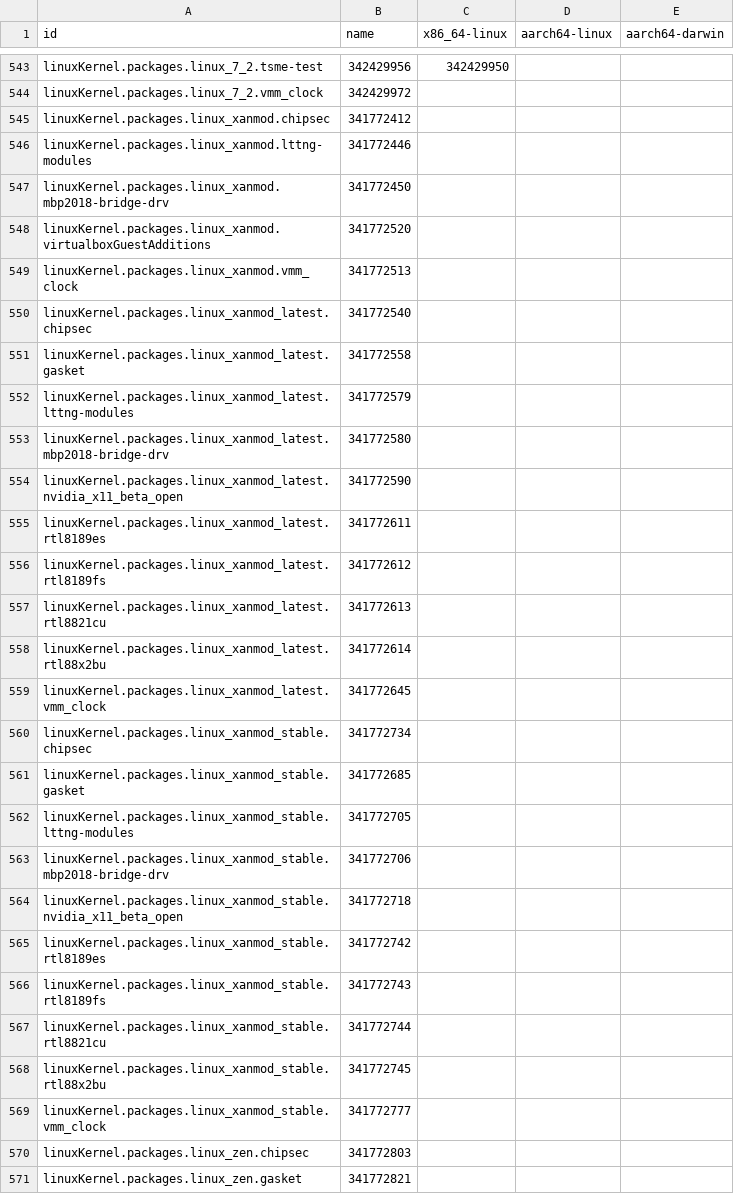
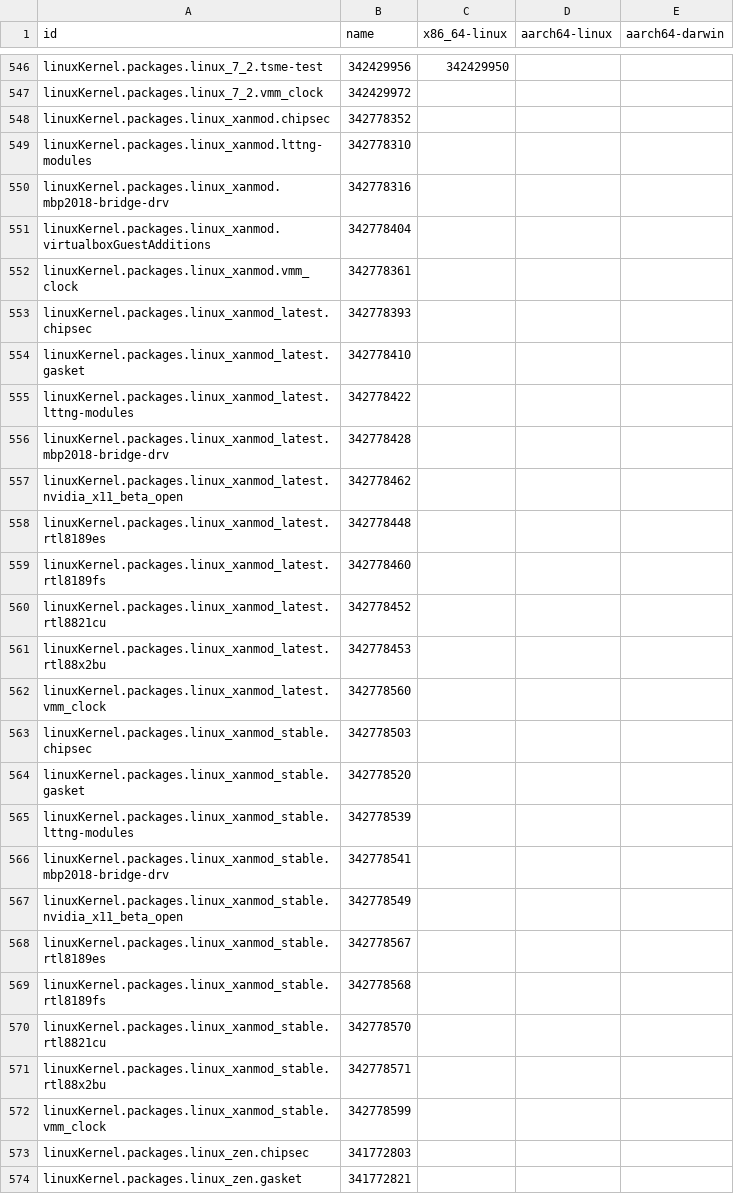
Before and after one commit to dtomvan/nixpkgs-failure-notify, a CSV file: results/trunk/4-failures-packed.csv, drawn as a sheet; only a part is shown, gaps mark what is left out; the diff covers the shown part only.

```diff
--- a/results/trunk/4-failures-packed.csv
+++ b/results/trunk/4-failures-packed.csv
@@ -544,27 +547,27 @@ linuxKernel.packages.linux_7_2.tsme-test,342429956,342429950,
 linuxKernel.packages.linux_7_2.vmm_clock,342429972,,
-linuxKernel.packages.linux_xanmod.chipsec,341772412,,
-linuxKernel.packages.linux_xanmod.lttng-modules,341772446,,
-linuxKernel.packages.linux_xanmod.mbp2018-bridge-drv,341772450,,
-linuxKernel.packages.linux_xanmod.virtualboxGuestAdditions,341772520,,
-linuxKernel.packages.linux_xanmod.vmm_clock,341772513,,
-linuxKernel.packages.linux_xanmod_latest.chipsec,341772540,,
-linuxKernel.packages.linux_xanmod_latest.gasket,341772558,,
-linuxKernel.packages.linux_xanmod_latest.lttng-modules,341772579,,
-linuxKernel.packages.linux_xanmod_latest.mbp2018-bridge-drv,341772580,,
-linuxKernel.packages.linux_xanmod_latest.nvidia_x11_beta_open,341772590,,
-linuxKernel.packages.linux_xanmod_latest.rtl8189es,341772611,,
-linuxKernel.packages.linux_xanmod_latest.rtl8189fs,341772612,,
-linuxKernel.packages.linux_xanmod_latest.rtl8821cu,341772613,,
-linuxKernel.packages.linux_xanmod_latest.rtl88x2bu,341772614,,
-linuxKernel.packages.linux_xanmod_latest.vmm_clock,341772645,,
-linuxKernel.packages.linux_xanmod_stable.chipsec,341772734,,
-linuxKernel.packages.linux_xanmod_stable.gasket,341772685,,
-linuxKernel.packages.linux_xanmod_stable.lttng-modules,341772705,,
-linuxKernel.packages.linux_xanmod_stable.mbp2018-bridge-drv,341772706,,
-linuxKernel.packages.linux_xanmod_stable.nvidia_x11_beta_open,341772718,,
-linuxKernel.packages.linux_xanmod_stable.rtl8189es,341772742,,
-linuxKernel.packages.linux_xanmod_stable.rtl8189fs,341772743,,
-linuxKernel.packages.linux_xanmod_stable.rtl8821cu,341772744,,
-linuxKernel.packages.linux_xanmod_stable.rtl88x2bu,341772745,,
-linuxKernel.packages.linux_xanmod_stable.vmm_clock,341772777,,
+linuxKernel.packages.linux_xanmod.chipsec,342778352,,
+linuxKernel.packages.linux_xanmod.lttng-modules,342778310,,
+linuxKernel.packages.linux_xanmod.mbp2018-bridge-drv,342778316,,
+linuxKernel.packages.linux_xanmod.virtualboxGuestAdditions,342778404,,
+linuxKernel.packages.linux_xanmod.vmm_clock,342778361,,
+linuxKernel.packages.linux_xanmod_latest.chipsec,342778393,,
+linuxKernel.packages.linux_xanmod_latest.gasket,342778410,,
+linuxKernel.packages.linux_xanmod_latest.lttng-modules,342778422,,
+linuxKernel.packages.linux_xanmod_latest.mbp2018-bridge-drv,342778428,,
+linuxKernel.packages.linux_xanmod_latest.nvidia_x11_beta_open,342778462,,
+linuxKernel.packages.linux_xanmod_latest.rtl8189es,342778448,,
+linuxKernel.packages.linux_xanmod_latest.rtl8189fs,342778460,,
+linuxKernel.packages.linux_xanmod_latest.rtl8821cu,342778452,,
+linuxKernel.packages.linux_xanmod_latest.rtl88x2bu,342778453,,
+linuxKernel.packages.linux_xanmod_latest.vmm_clock,342778560,,
+linuxKernel.packages.linux_xanmod_stable.chipsec,342778503,,
+linuxKernel.packages.linux_xanmod_stable.gasket,342778520,,
+linuxKernel.packages.linux_xanmod_stable.lttng-modules,342778539,,
+linuxKernel.packages.linux_xanmod_stable.mbp2018-bridge-drv,342778541,,
+linuxKernel.packages.linux_xanmod_stable.nvidia_x11_beta_open,342778549,,
+linuxKernel.packages.linux_xanmod_stable.rtl8189es,342778567,,
+linuxKernel.packages.linux_xanmod_stable.rtl8189fs,342778568,,
+linuxKernel.packages.linux_xanmod_stable.rtl8821cu,342778570,,
+linuxKernel.packages.linux_xanmod_stable.rtl88x2bu,342778571,,
+linuxKernel.packages.linux_xanmod_stable.vmm_clock,342778599,,
 linuxKernel.packages.linux_zen.chipsec,341772803,,
```
Also changed, not shown: 13 added rows, 14 removed rows and 39 edited cells elsewhere in this file, 2 other files.
